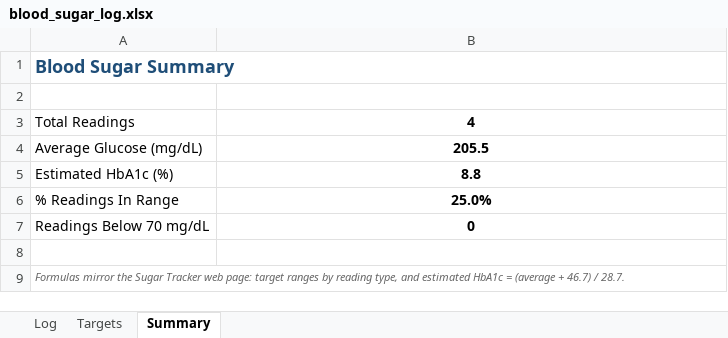
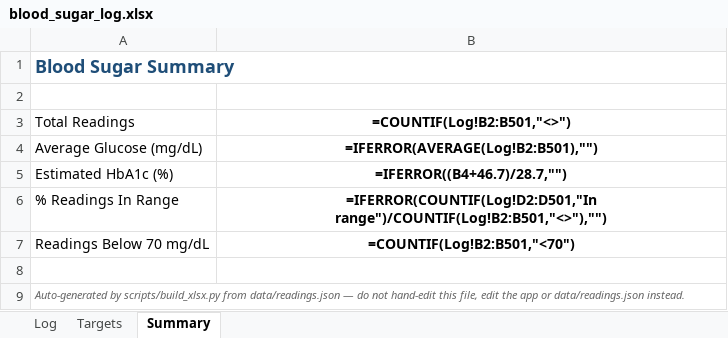
Before and after one commit to Tayyaba4175/sugar-tracker, an Excel workbook: blood_sugar_log.xlsx, sheet Summary, drawn as a sheet; values as stored, in another font and other column widths than the file's, no borders; formulas without a stored value are shown as written; the diff names each change by its address in the sheet, - before the commit and + after, or states it on an @@ line.

Commit message:
Add GitHub-backed sync: Worker + Action to auto-rebuild the Excel workbook
- data/readings.json becomes the source of truth for entered readings
- sync-worker/ is a Cloudflare Worker the app POSTs to on every change,
  which commits the update to data/readings.json (GitHub token stays in
  the Worker's secret store, never in the page's JS)
- .github/workflows/build-xlsx.yml regenerates blood_sugar_log.xlsx
  automatically whenever data/readings.json changes
- scripts/build_xlsx.py is the shared builder used by both the Action
  and manual regeneration
- index.html gains an optional GITHUB_SYNC_URL hook (blank until the
  Worker is deployed and its URL is pasted in, per sync-worker/README.md)

```diff
--- a/blood_sugar_log.xlsx (sheet Summary)
+++ b/blood_sugar_log.xlsx (sheet Summary)
-B3: 4
+B3: =COUNTIF(Log!B2:B501,"<>")
-B4 (=COUNTIF(Log!B2:B501,"<>")): 205.5
+B4 (=COUNTIF(Log!B2:B501,"<>")): =IFERROR(AVERAGE(Log!B2:B501),"")
-B5 (=COUNTIF(Log!B2:B501,"<>")): 8.8
+B5 (=COUNTIF(Log!B2:B501,"<>")): =IFERROR((B4+46.7)/28.7,"")
-B6 (=COUNTIF(Log!B2:B501,"<>")): 25.0%
+B6 (=COUNTIF(Log!B2:B501,"<>")): =IFERROR(COUNTIF(Log!D2:D501,"In range")/COUNTIF(Log!B2:B501,"<>"),"")
-B7 (=COUNTIF(Log!B2:B501,"<>")): 0
+B7 (=COUNTIF(Log!B2:B501,"<>")): =COUNTIF(Log!B2:B501,"<70")
-A9 (Total Readings): Formulas mirror the Sugar Tracker web page: target ranges by reading type, and estimated HbA1c = (average + 46.7) / 28.7.
+A9 (Total Readings): Auto-generated by scripts/build_xlsx.py from data/readings.json — do not hand-edit this file, edit the app or data/readings.json instead.
```
Also changed, not shown: sheet Log, 9 other files.
